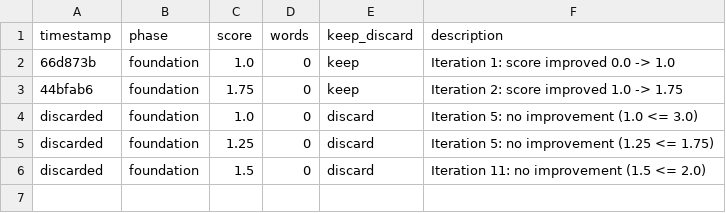
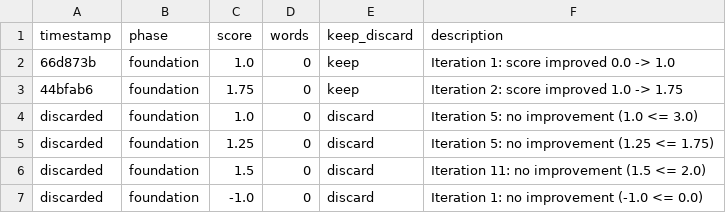
Before and after one commit to 21841625/novalai-test, a TSV file: results.tsv, drawn as a sheet.

Commit message:
foundation iter 2: score 2.0 (lore -1.0)

```diff
--- a/results.tsv
+++ b/results.tsv
@@ -6 +6,2 @@ discarded	foundation	1.25	0	discard	Iteration 5: no improvement (1.25 <= 1.75)
 discarded	foundation	1.5	0	discard	Iteration 11: no improvement (1.5 <= 2.0)
+discarded	foundation	-1.0	0	discard	Iteration 1: no improvement (-1.0 <= 0.0)
```
